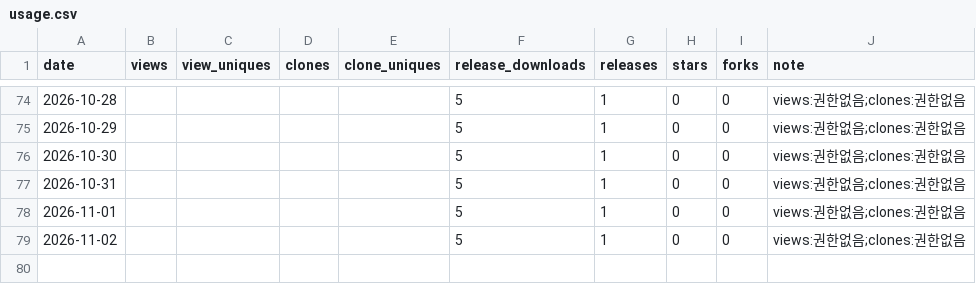
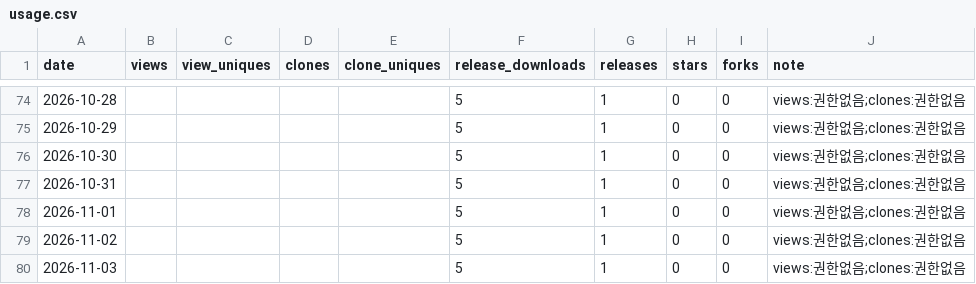
Before and after one commit to rubatoyd/aladin-book-mcp, a CSV file: docs/usage.csv, drawn as a sheet; only a part is shown, gaps mark what is left out.

```diff
--- a/docs/usage.csv
+++ b/docs/usage.csv
@@ -79 +79,2 @@ date,views,view_uniques,clones,clone_uniques,release_downloads,releases,stars,fo
 2026-11-02,,,,,5,1,0,0,views:권한없음;clones:권한없음
+2026-11-03,,,,,5,1,0,0,views:권한없음;clones:권한없음
```
Also changed, not shown: 2 other files.
